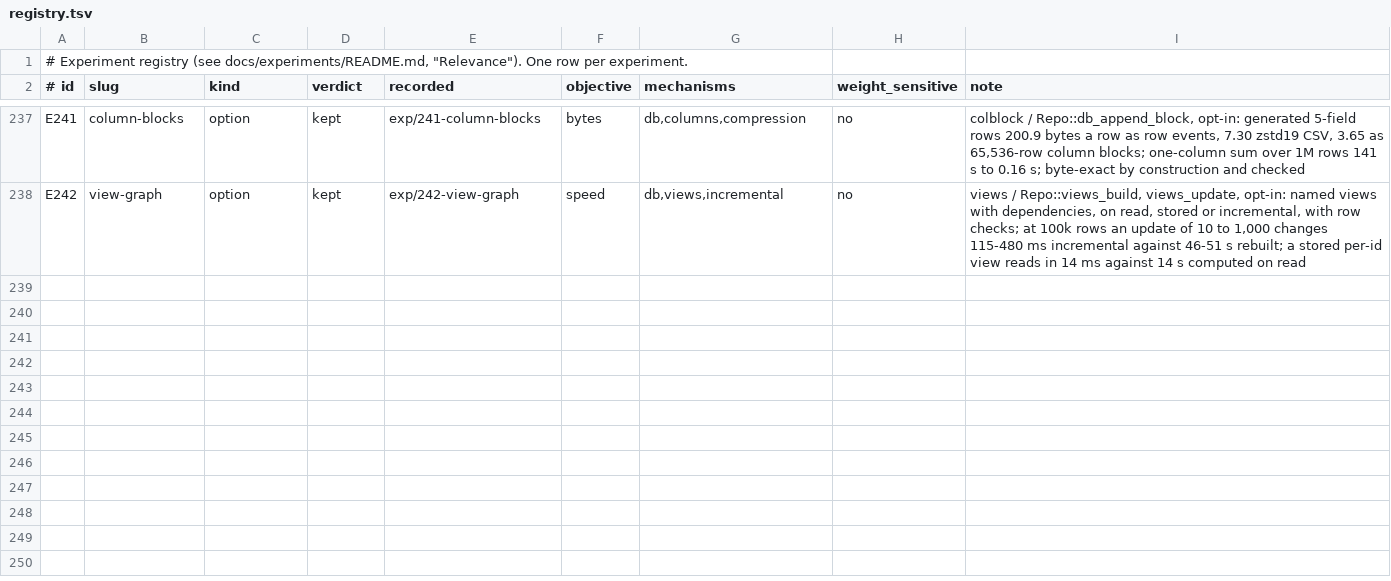
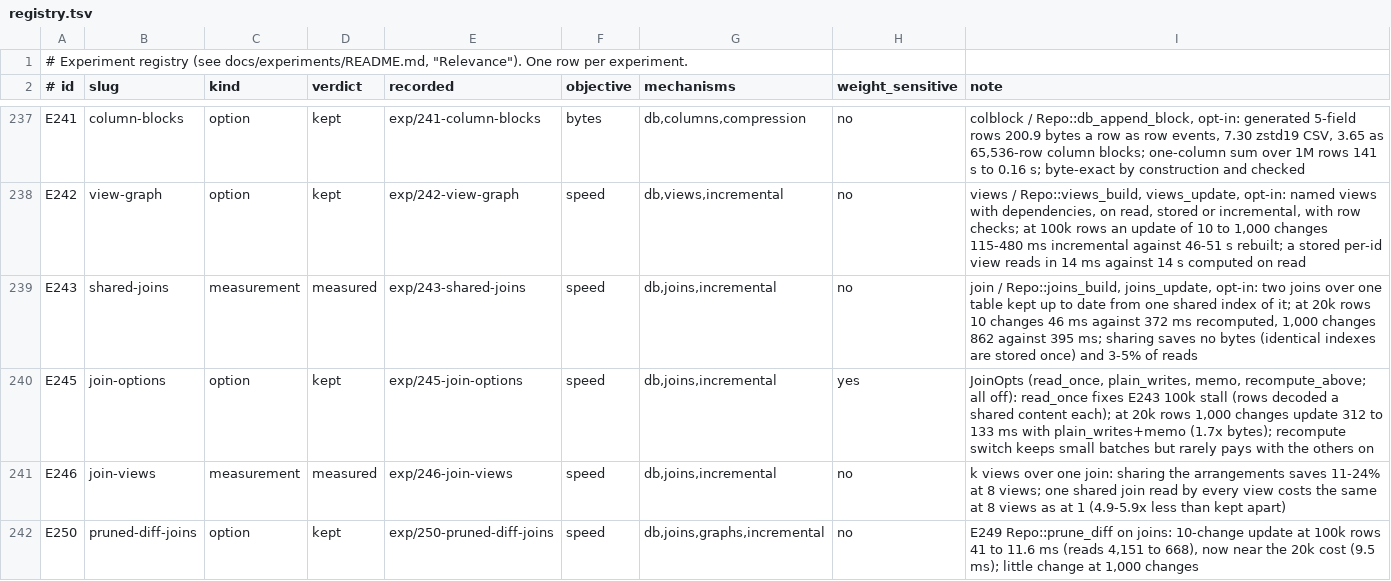
Before and after one commit to han-so1omon/ikam, a TSV file: docs/experiments/registry.tsv, drawn as a sheet; only a part is shown, gaps mark what is left out.

```diff
--- a/docs/experiments/registry.tsv
+++ b/docs/experiments/registry.tsv
@@ -238 +238,5 @@ E241	column-blocks	option	kept	exp/241-column-blocks	bytes	db,columns,compressio
 E242	view-graph	option	kept	exp/242-view-graph	speed	db,views,incremental	no	views / Repo::views_build, views_update, opt-in: named views with dependencies, on read, stored or incremental, with row checks; at 100k rows an update of 10 to 1,000 changes 115-480 ms incremental against 46-51 s rebuilt; a stored per-id view reads in 14 ms against 14 s computed on read
+E243	shared-joins	measurement	measured	exp/243-shared-joins	speed	db,joins,incremental	no	join / Repo::joins_build, joins_update, opt-in: two joins over one table kept up to date from one shared index of it; at 20k rows 10 changes 46 ms against 372 ms recomputed, 1,000 changes 862 against 395 ms; sharing saves no bytes (identical indexes are stored once) and 3-5% of reads
+E245	join-options	option	kept	exp/245-join-options	speed	db,joins,incremental	yes	JoinOpts (read_once, plain_writes, memo, recompute_above; all off): read_once fixes E243 100k stall (rows decoded a shared content each); at 20k rows 1,000 changes update 312 to 133 ms with plain_writes+memo (1.7x bytes); recompute switch keeps small batches but rarely pays with the others on
+E246	join-views	measurement	measured	exp/246-join-views	speed	db,joins,incremental	no	k views over one join: sharing the arrangements saves 11-24% at 8 views; one shared join read by every view costs the same at 8 views as at 1 (4.9-5.9x less than kept apart)
+E250	pruned-diff-joins	option	kept	exp/250-pruned-diff-joins	speed	db,joins,graphs,incremental	no	E249 Repo::prune_diff on joins: 10-change update at 100k rows 41 to 11.6 ms (reads 4,151 to 668), now near the 20k cost (9.5 ms); little change at 1,000 changes
```
Also changed, not shown: 13 other files.
